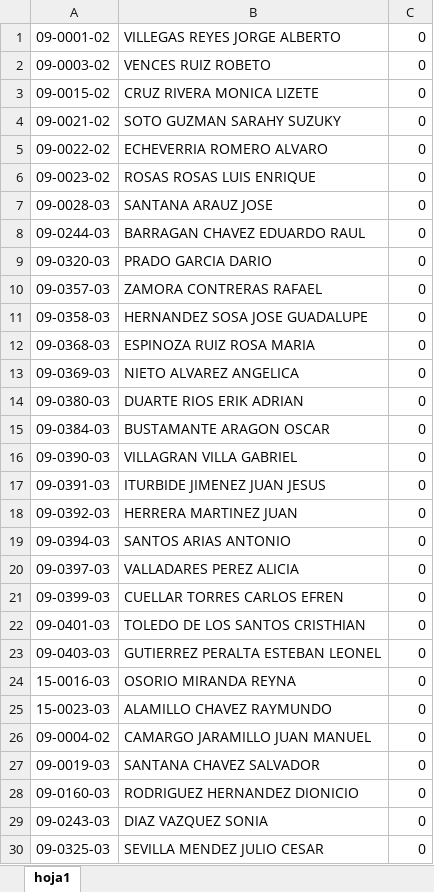
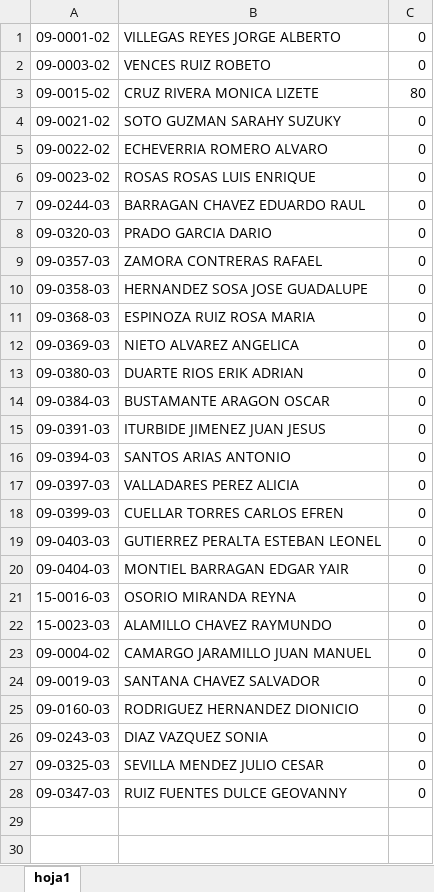
Before and after one commit to VencesDesarrolloGif/zonacgg, an Excel workbook: Vista/uploads/documentosContabilidad/AlimentosNQUINCENAL .xlsx, sheet hoja1, drawn as a sheet; values as stored, in another font and other column widths than the file's, no borders; removed rows and columns are numbered as before the commit, all else as after; the diff names each change by its address in the sheet, - before the commit and + after, or states it on an @@ line.

```diff
--- a/Vista/uploads/documentosContabilidad/AlimentosNQUINCENAL .xlsx (sheet hoja1)
+++ b/Vista/uploads/documentosContabilidad/AlimentosNQUINCENAL .xlsx (sheet hoja1)
-C3: 0
+C3: 80
-row 7: 09-0028-03 | SANTANA ARAUZ JOSE | 0
-row 16: 09-0390-03 | VILLAGRAN VILLA GABRIEL | 0
-row 18: 09-0392-03 | HERRERA MARTINEZ JUAN | 0
-row 22: 09-0401-03 | TOLEDO DE LOS SANTOS CRISTHIAN | 0
+row 20: 09-0404-03 | MONTIEL BARRAGAN EDGAR YAIR | 0
+row 28: 09-0347-03 | RUIZ FUENTES DULCE GEOVANNY | 0
```
Also changed, not shown: Vista/uploads/documentosContabilidad/fonacotNQUINCENAL .xlsx, Vista/uploads/documentosContabilidad/infonavitNQUINCENAL .xlsx, 21 other files.
